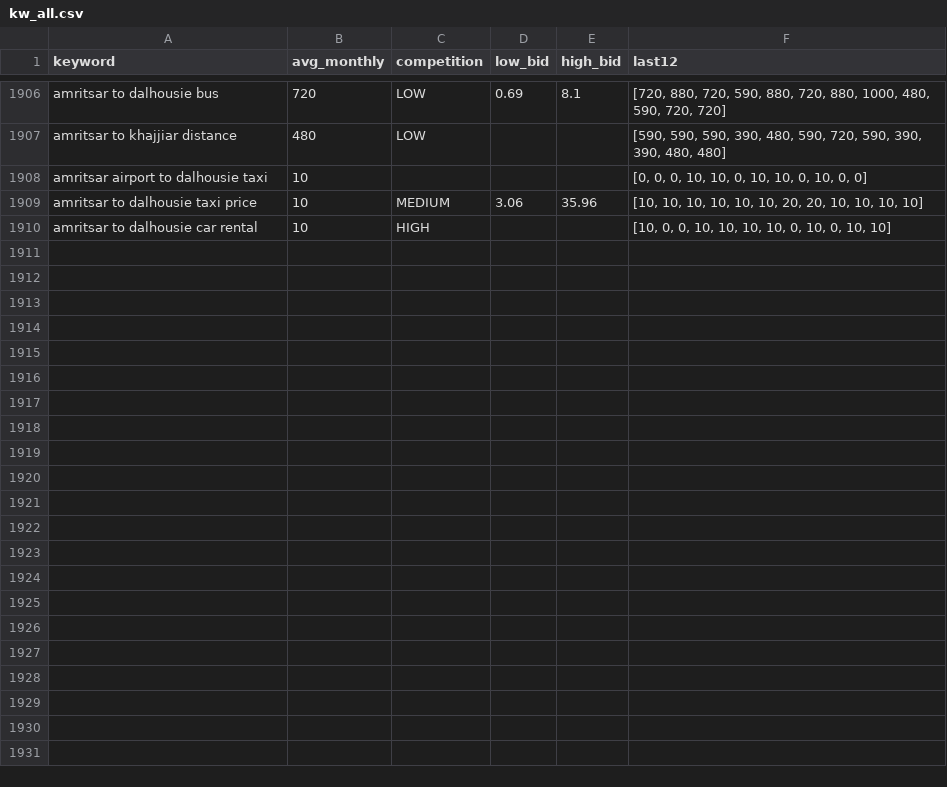
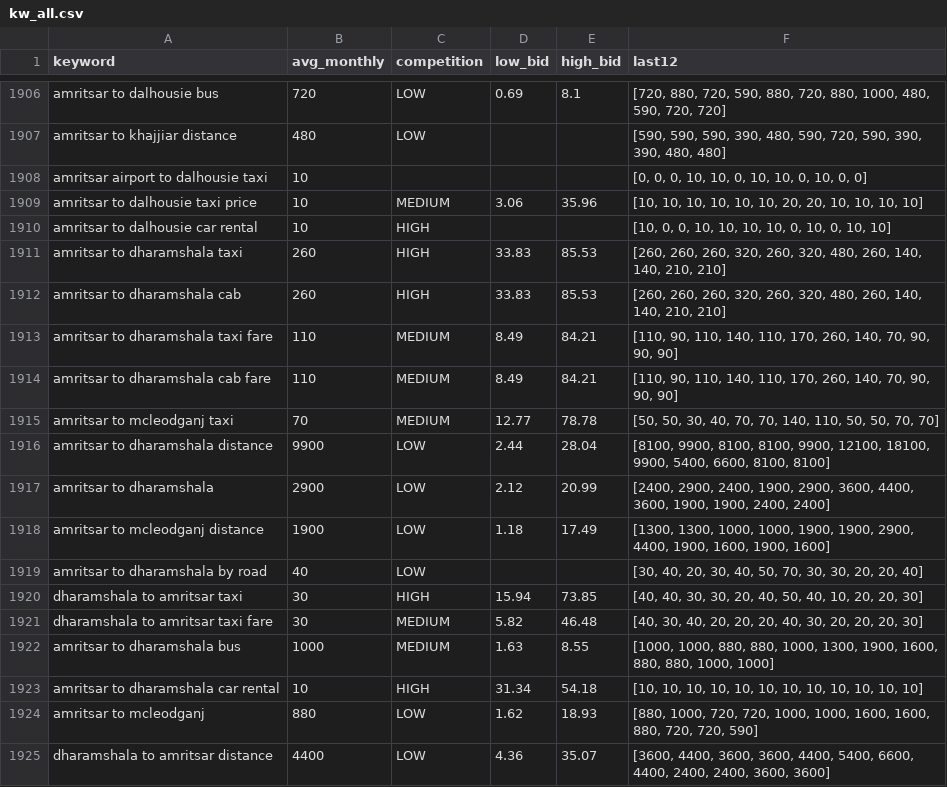
Before and after one commit to sushilg5ss/Suzu-Travels, a CSV file: cab-kit/research/kw_all.csv, drawn as a sheet; only a part is shown, gaps mark what is left out; the diff names each change by its address in the sheet, - before the commit and + after, or states it on an @@ line.

Commit message:
cabs: log + backlog for amritsar-to-dharamshala-taxi (18 Nov 2026)

```diff
--- a/cab-kit/research/kw_all.csv
+++ b/cab-kit/research/kw_all.csv
+row 1911: amritsar to dharamshala taxi | 260 | HIGH | 33.83 | 85.53 | [260, 260, 260, 320, 260, 320, 480, 260, 140, 140, 210, 210]
+row 1912: amritsar to dharamshala cab | 260 | HIGH | 33.83 | 85.53 | [260, 260, 260, 320, 260, 320, 480, 260, 140, 140, 210, 210]
+row 1913: amritsar to dharamshala taxi fare | 110 | MEDIUM | 8.49 | 84.21 | [110, 90, 110, 140, 110, 170, 260, 140, 70, 90, 90, 90]
+row 1914: amritsar to dharamshala cab fare | 110 | MEDIUM | 8.49 | 84.21 | [110, 90, 110, 140, 110, 170, 260, 140, 70, 90, 90, 90]
+row 1915: amritsar to mcleodganj taxi | 70 | MEDIUM | 12.77 | 78.78 | [50, 50, 30, 40, 70, 70, 140, 110, 50, 50, 70, 70]
+row 1916: amritsar to dharamshala distance | 9900 | LOW | 2.44 | 28.04 | [8100, 9900, 8100, 8100, 9900, 12100, 18100, 9900, 5400, 6600, 8100, 8100]
+row 1917: amritsar to dharamshala | 2900 | LOW | 2.12 | 20.99 | [2400, 2900, 2400, 1900, 2900, 3600, 4400, 3600, 1900, 1900, 2400, 2400]
+row 1918: amritsar to mcleodganj distance | 1900 | LOW | 1.18 | 17.49 | [1300, 1300, 1000, 1000, 1900, 1900, 2900, 4400, 1900, 1600, 1900, 1600]
+row 1919: amritsar to dharamshala by road | 40 | LOW |  |  | [30, 40, 20, 30, 40, 50, 70, 30, 30, 20, 20, 40]
+row 1920: dharamshala to amritsar taxi | 30 | HIGH | 15.94 | 73.85 | [40, 40, 30, 30, 20, 40, 50, 40, 10, 20, 20, 30]
+row 1921: dharamshala to amritsar taxi fare | 30 | MEDIUM | 5.82 | 46.48 | [40, 30, 40, 20, 20, 20, 40, 30, 20, 20, 20, 30]
+row 1922: amritsar to dharamshala bus | 1000 | MEDIUM | 1.63 | 8.55 | [1000, 1000, 880, 880, 1000, 1300, 1900, 1600, 880, 880, 1000, 1000]
+row 1923: amritsar to dharamshala car rental | 10 | HIGH | 31.34 | 54.18 | [10, 10, 10, 10, 10, 10, 10, 10, 10, 10, 10, 10]
+row 1924: amritsar to mcleodganj | 880 | LOW | 1.62 | 18.93 | [880, 1000, 720, 720, 1000, 1000, 1600, 1600, 880, 720, 720, 590]
+row 1925: dharamshala to amritsar distance | 4400 | LOW | 4.36 | 35.07 | [3600, 4400, 3600, 3600, 4400, 5400, 6600, 4400, 2400, 2400, 3600, 3600]
```
Also changed, not shown: 2 other files.
